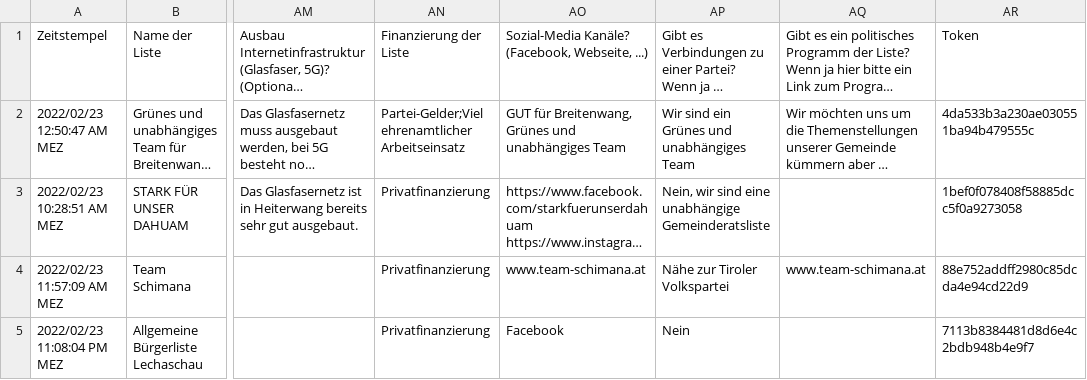
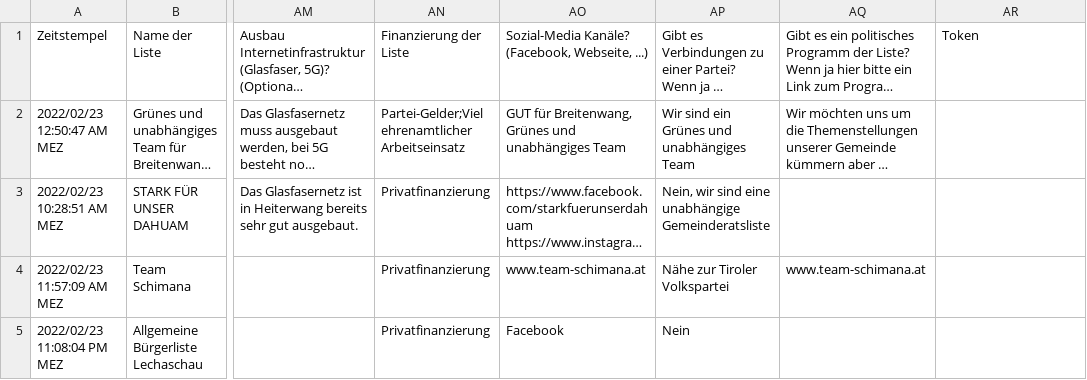
Before and after one commit to Hackertreff-Reutte/Hackertreff-Reutte.github.io, a CSV file: assets/posts/2022-02-24-Gemeinderahtswahlen-2022-Listenumfrage/csv/umfrage.csv, drawn as a sheet; only a part is shown, gaps mark what is left out; long unchanged cells end in …; the diff names each change by its address in the sheet, - before the commit and + after, or states it on an @@ line.

```diff
--- a/assets/posts/2022-02-24-Gemeinderahtswahlen-2022-Listenumfrage/csv/umfrage.csv
+++ b/assets/posts/2022-02-24-Gemeinderahtswahlen-2022-Listenumfrage/csv/umfrage.csv
-AR2: 4da533b3a230ae030551ba94b479555c
+AR2: (empty)
-AR3: 1bef0f078408f58885dcc5f0a9273058
+AR3: (empty)
-AR4: 88e752addff2980c85dcda4e94cd22d9
+AR4: (empty)
-AR5: 7113b8384481d8d6e4c2bdb948b4e9f7
+AR5: (empty)
```
Also changed, not shown: 2 other files.
